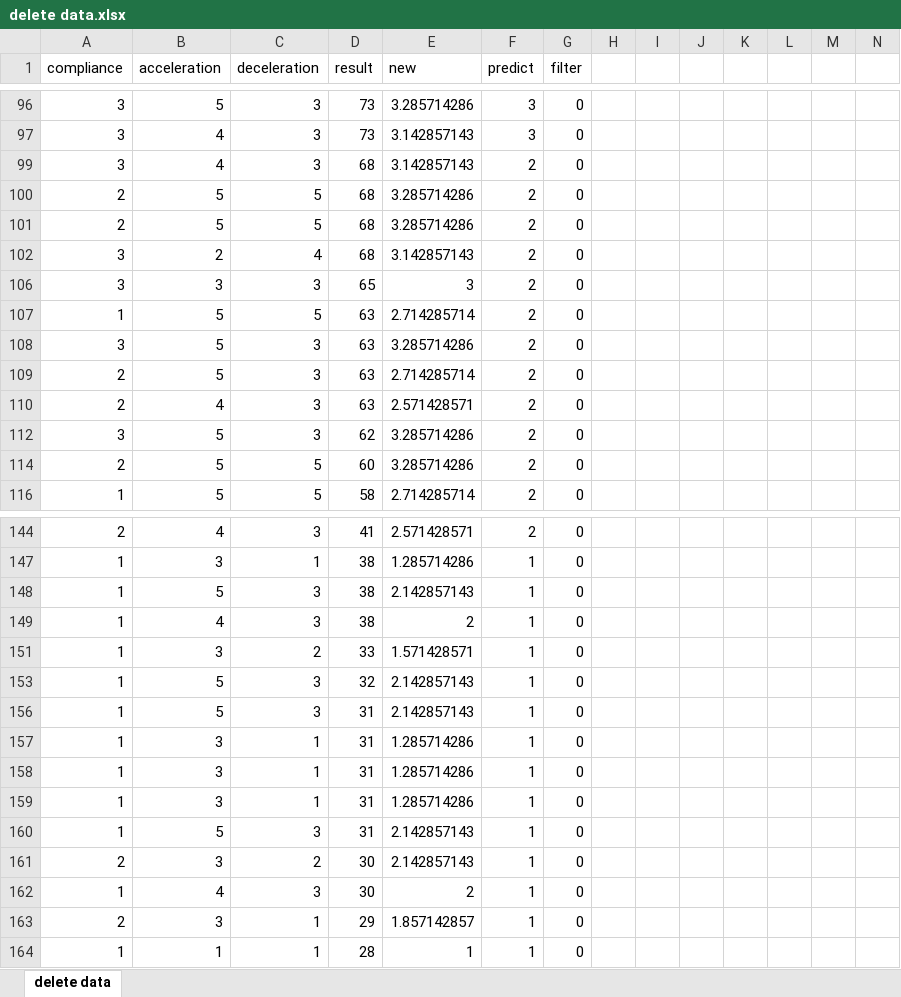
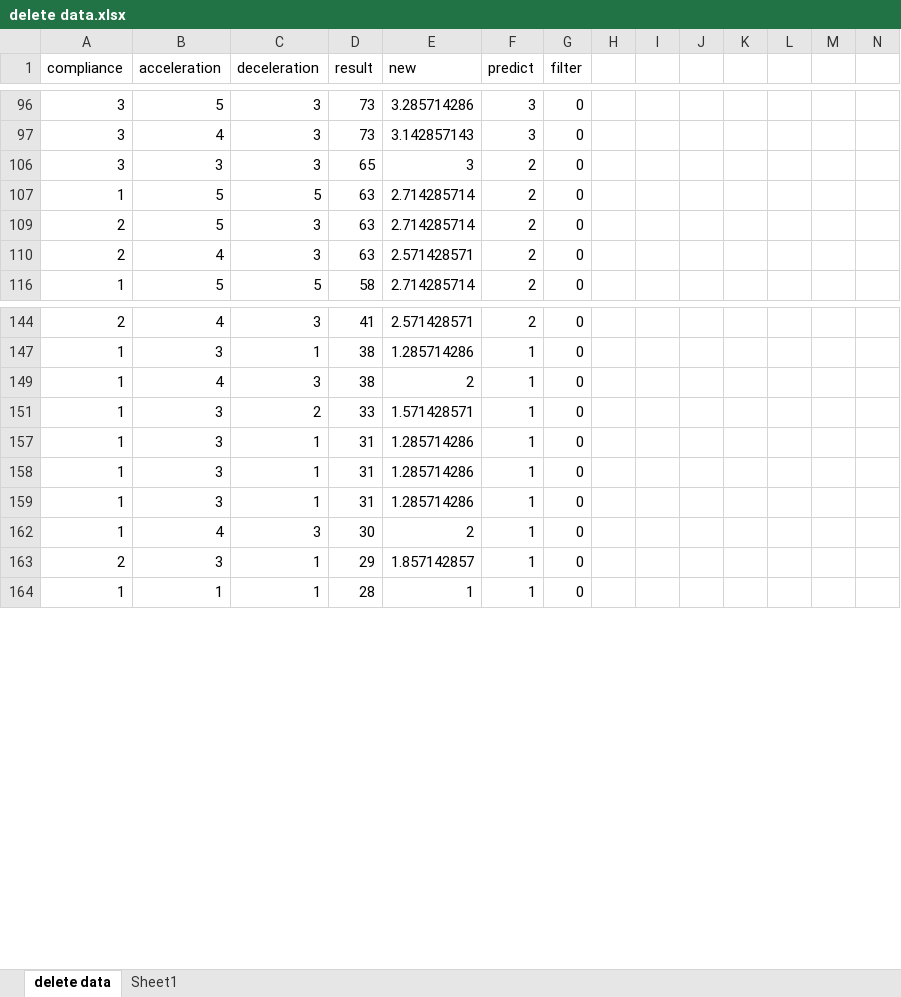
Before and after one commit to achieve0410/R, an Excel workbook: R_code/0203/delete data.xlsx, sheet delete data, drawn as a sheet; only a part is shown, gaps mark what is left out; values as stored, in another font and other column widths than the file's, no borders; rows hold the shown columns only; the diff covers the shown part only; the diff names each change by its address in the sheet, - before the commit and + after, or states it on an @@ line.

```diff
--- a/R_code/0203/delete data.xlsx (sheet delete data)
+++ b/R_code/0203/delete data.xlsx (sheet delete data)
+sheet tab: Sheet1
-row 99: 3 | 4 | 3 | 68 | 3.142857143 | 2 | 0
-row 100: 2 | 5 | 5 | 68 | 3.285714286 | 2 | 0
-row 101: 2 | 5 | 5 | 68 | 3.285714286 | 2 | 0
-row 102: 3 | 2 | 4 | 68 | 3.142857143 | 2 | 0
-row 108: 3 | 5 | 3 | 63 | 3.285714286 | 2 | 0
-row 112: 3 | 5 | 3 | 62 | 3.285714286 | 2 | 0
-row 114: 2 | 5 | 5 | 60 | 3.285714286 | 2 | 0
-row 148: 1 | 5 | 3 | 38 | 2.142857143 | 1 | 0
-row 153: 1 | 5 | 3 | 32 | 2.142857143 | 1 | 0
-row 156: 1 | 5 | 3 | 31 | 2.142857143 | 1 | 0
-row 160: 1 | 5 | 3 | 31 | 2.142857143 | 1 | 0
-row 161: 2 | 3 | 2 | 30 | 2.142857143 | 1 | 0
```
Also changed, not shown: 4 removed rows elsewhere in this sheet, formulas that keep their value, hidden cells, 27 other files.
